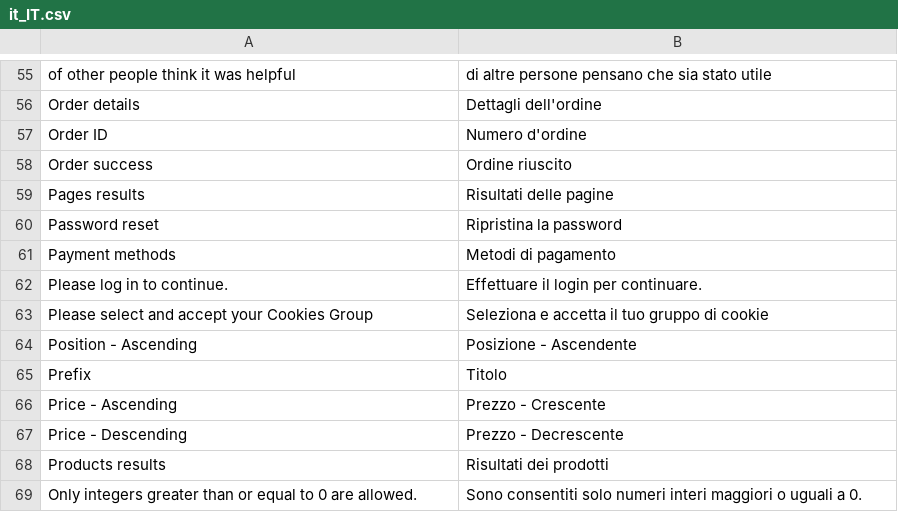
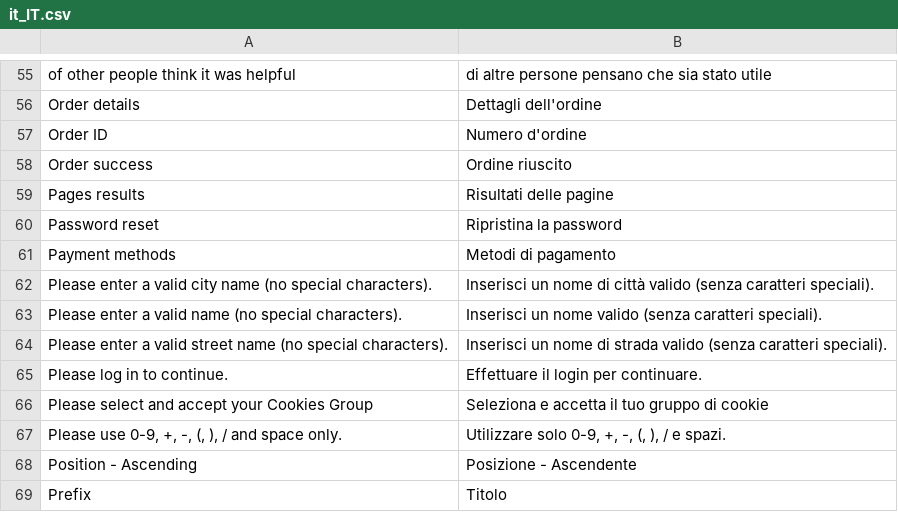
Before and after one commit to magesuite/theme-creativeshop, a CSV file: src/i18n/it_IT.csv, drawn as a sheet; only a part is shown, gaps mark what is left out; the shorter side is filled out with more unchanged rows.

```diff
--- a/src/i18n/it_IT.csv
+++ b/src/i18n/it_IT.csv
@@ -61,4 +61,8 @@
 "Payment methods","Metodi di pagamento"
+"Please enter a valid city name (no special characters).","Inserisci un nome di città valido (senza caratteri speciali)."
+"Please enter a valid name (no special characters).","Inserisci un nome valido (senza caratteri speciali)."
+"Please enter a valid street name (no special characters).","Inserisci un nome di strada valido (senza caratteri speciali)."
 "Please log in to continue.","Effettuare il login per continuare."
 "Please select and accept your Cookies Group","Seleziona e accetta il tuo gruppo di cookie"
+"Please use 0-9, +, -, (, ), / and space only.","Utilizzare solo 0-9, +, -, (, ), / e spazi."
 "Position - Ascending","Posizione - Ascendente"
```
Also changed, not shown: src/i18n/de_DE.csv, src/i18n/es_ES.csv, 9 other files.
